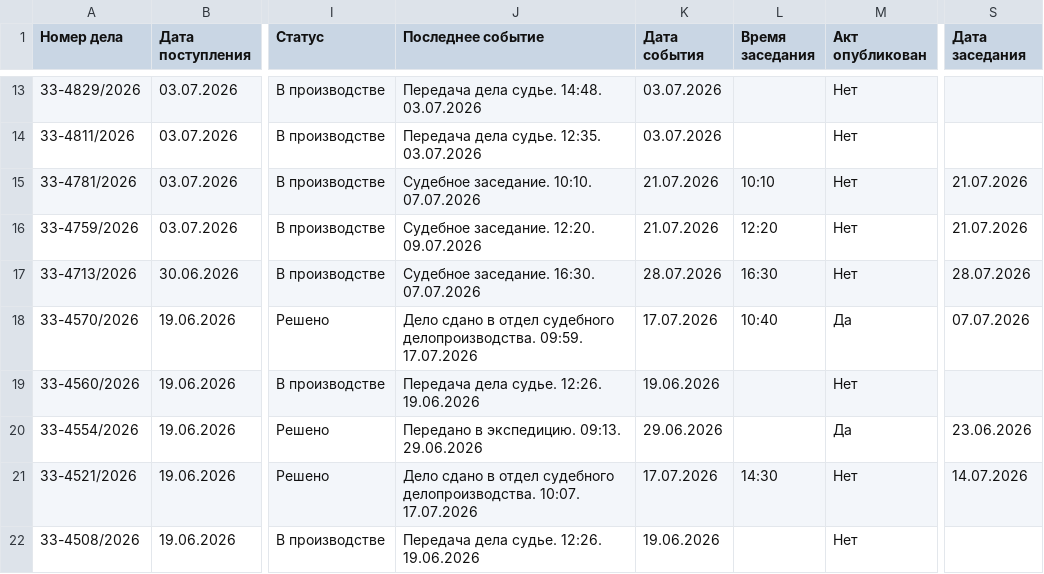
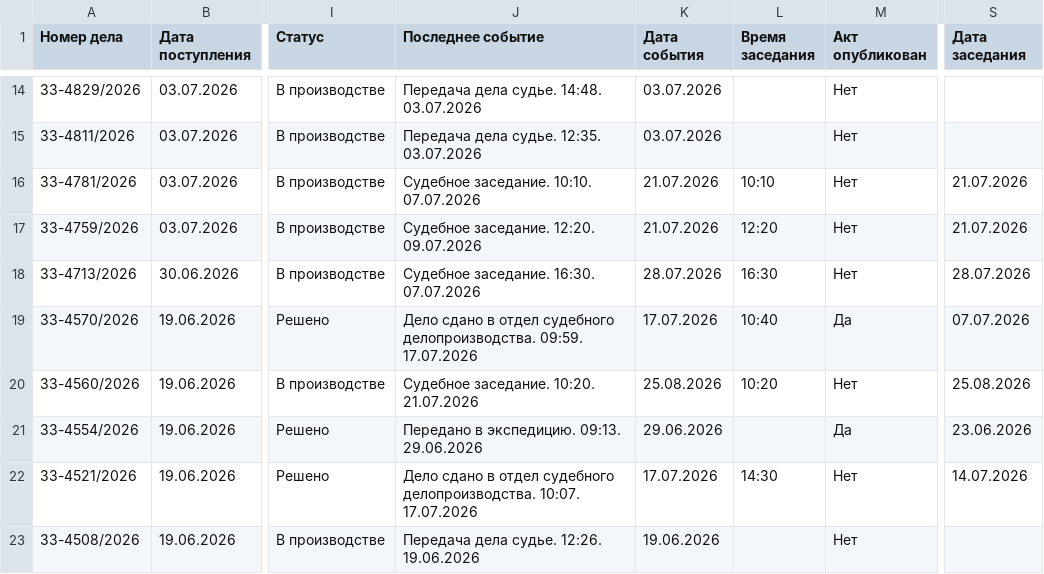
Before and after one commit to SelivanovAS/dashboard, a CSV file: data/sberbank_cases.csv, drawn as a sheet; only a part is shown, gaps mark what is left out; addresses are those after the commit; the diff covers the shown part only; the diff names each change by its address in the sheet, - before the commit and + after, or states it on an @@ line.

```diff
--- a/data/sberbank_cases.csv
+++ b/data/sberbank_cases.csv
-J20 (Последнее событие): Передача дела судье. 12:26. 19.06.2026
+J20 (Последнее событие): Судебное заседание. 10:20. 21.07.2026
-K20 (Дата события): 19.06.2026
+K20 (Дата события): 25.08.2026
-L20 (Время заседания): (empty)
+L20 (Время заседания): 10:20
-S20 (Дата заседания): (empty)
+S20 (Дата заседания): 25.08.2026
```
Also changed, not shown: 1 added row and 18 edited cells elsewhere in this file, 8 other files.
